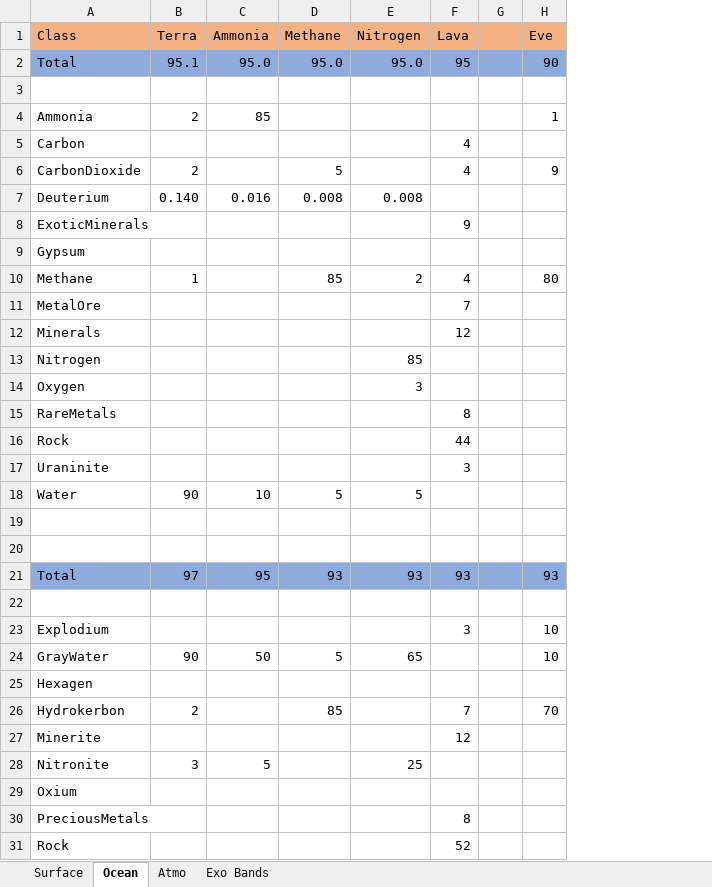
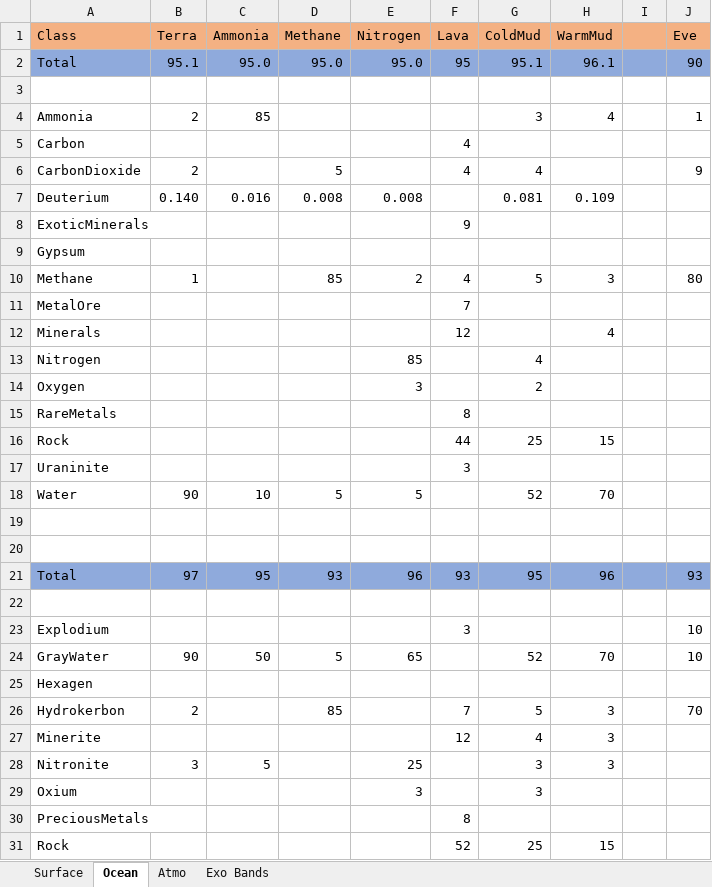
Before and after one commit to JadeOfMaar/RationalResources, an Excel workbook: RR_templates.xlsx, sheet Ocean, drawn as a sheet; only a part is shown; values as stored, in another font and other column widths than the file's, no borders; the diff names each change by its address in the sheet, - before the commit and + after, or states it on an @@ line.

Commit message:
added templates
AtmVulcan, SrfVulcan, OcnMudCold, OcnMudWarm

```diff
--- a/RR_templates.xlsx (sheet Ocean)
+++ b/RR_templates.xlsx (sheet Ocean)
+column G (ColdMud), rows 2-31: 95.1 |  | 3 |  | 4 | 0.081 |  |  | 5 |  |  | 4 | 2 |  | 25 |  | 52 |  |  | 95 |  |  | 52 |  | 5 | 4 | 3 | 3 |  | 25
+column H (WarmMud), rows 2-31: 96.1 |  | 4 |  |  | 0.109 |  |  | 3 |  | 4 |  |  |  | 15 |  | 70 |  |  | 96 |  |  | 70 |  | 3 | 3 | 3 |  |  | 15
-E21 (Nitrogen): 93
+E21 (Nitrogen): 96
-E29 (Nitrogen): (empty)
+E29 (Nitrogen): 3
```
Also changed, not shown: sheet Surface, sheet Atmo, formulas that keep their value, 8 other files.
